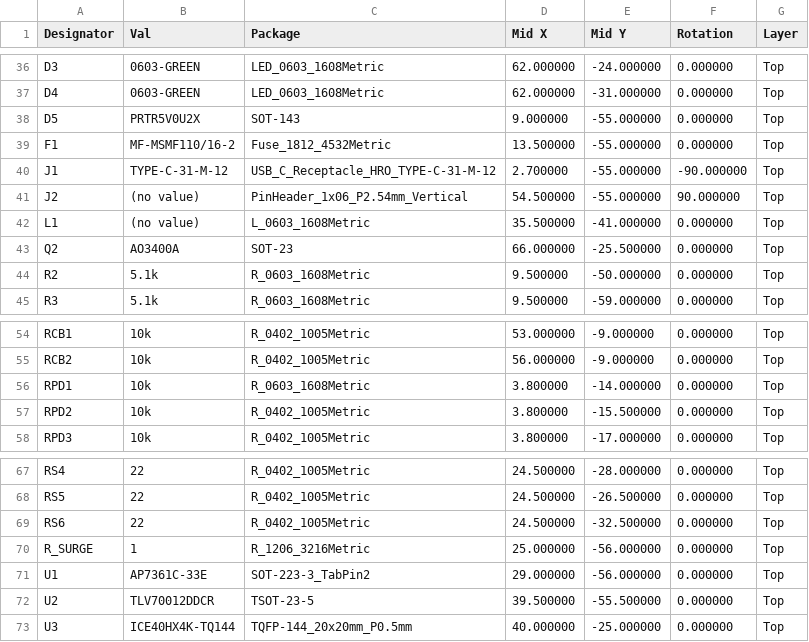
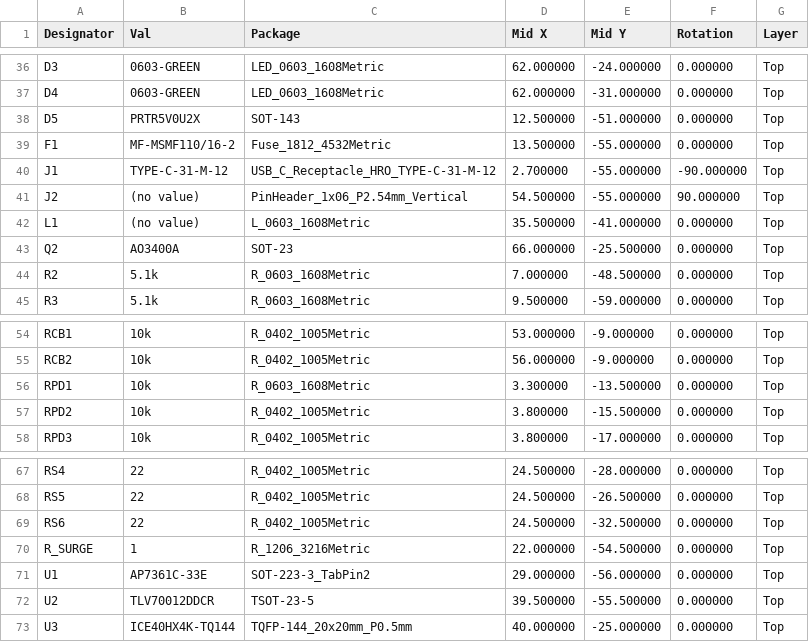
Before and after one commit to absmach/synth, a CSV file: qualification/class-c/ice40-sdram-node/fab/cpl.csv, drawn as a sheet; only a part is shown, gaps mark what is left out.

Commit message:
qualification: refresh the ice40-sdram-node package from a new export

```diff
--- a/qualification/class-c/ice40-sdram-node/fab/cpl.csv
+++ b/qualification/class-c/ice40-sdram-node/fab/cpl.csv
@@ -37,3 +37,3 @@ D3,0603-GREEN,LED_0603_1608Metric,62.000000,-24.000000,0.000000,Top
 D4,0603-GREEN,LED_0603_1608Metric,62.000000,-31.000000,0.000000,Top
-D5,PRTR5V0U2X,SOT-143,9.000000,-55.000000,0.000000,Top
+D5,PRTR5V0U2X,SOT-143,12.500000,-51.000000,0.000000,Top
 F1,MF-MSMF110/16-2,Fuse_1812_4532Metric,13.500000,-55.000000,0.000000,Top
@@ -43,3 +43,3 @@ L1,(no value),L_0603_1608Metric,35.500000,-41.000000,0.000000,Top
 Q2,AO3400A,SOT-23,66.000000,-25.500000,0.000000,Top
-R2,5.1k,R_0603_1608Metric,9.500000,-50.000000,0.000000,Top
+R2,5.1k,R_0603_1608Metric,7.000000,-48.500000,0.000000,Top
 R3,5.1k,R_0603_1608Metric,9.500000,-59.000000,0.000000,Top
@@ -55,3 +55,3 @@ RCB1,10k,R_0402_1005Metric,53.000000,-9.000000,0.000000,Top
 RCB2,10k,R_0402_1005Metric,56.000000,-9.000000,0.000000,Top
-RPD1,10k,R_0603_1608Metric,3.800000,-14.000000,0.000000,Top
+RPD1,10k,R_0603_1608Metric,3.300000,-13.500000,0.000000,Top
 RPD2,10k,R_0402_1005Metric,3.800000,-15.500000,0.000000,Top
@@ -69,3 +69,3 @@ RS5,22,R_0402_1005Metric,24.500000,-26.500000,0.000000,Top
 RS6,22,R_0402_1005Metric,24.500000,-32.500000,0.000000,Top
-R_SURGE,1,R_1206_3216Metric,25.000000,-56.000000,0.000000,Top
+R_SURGE,1,R_1206_3216Metric,22.000000,-54.500000,0.000000,Top
 U1,AP7361C-33E,SOT-223-3_TabPin2,29.000000,-56.000000,0.000000,Top
```
Also changed, not shown: 23 other files.
